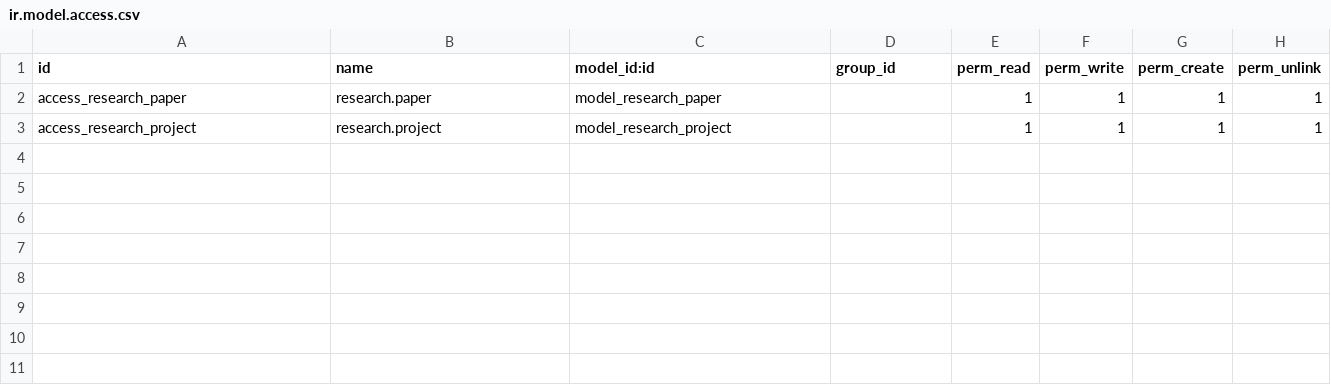
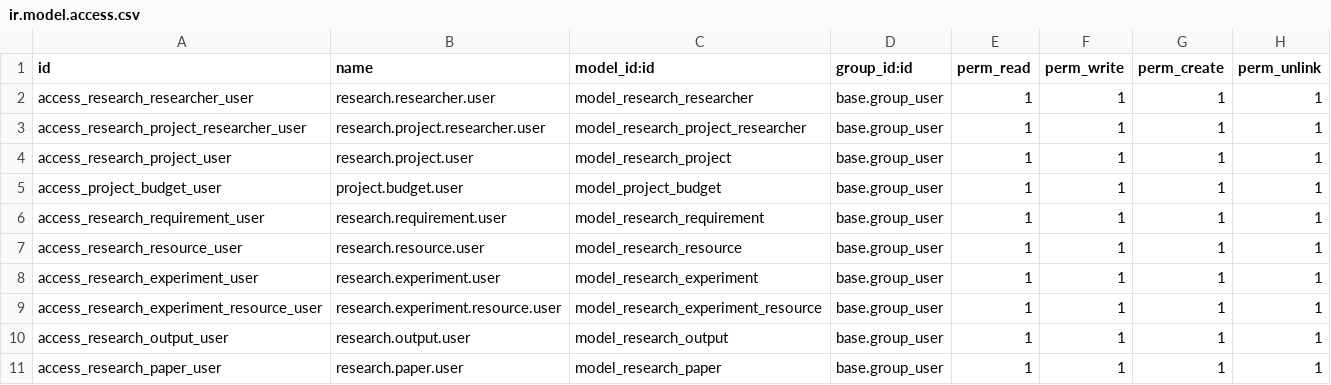
Before and after one commit to AbdullahBahamish/Research-Supply-Chain, a CSV file: addons/research_supply_chain/security/ir.model.access.csv, drawn as a sheet.

Commit message:
updating project views, models and secrity

```diff
--- a/addons/research_supply_chain/security/ir.model.access.csv
+++ b/addons/research_supply_chain/security/ir.model.access.csv
@@ -1,3 +1,11 @@
-id,name,model_id:id,group_id,perm_read,perm_write,perm_create,perm_unlink
-access_research_paper,research.paper,model_research_paper,,1,1,1,1
-access_research_project,research.project,model_research_project,,1,1,1,1
+id,name,model_id:id,group_id:id,perm_read,perm_write,perm_create,perm_unlink
+access_research_researcher_user,research.researcher.user,model_research_researcher,base.group_user,1,1,1,1
+access_research_project_researcher_user,research.project.researcher.user,model_research_project_researcher,base.group_user,1,1,1,1
+access_research_project_user,research.project.user,model_research_project,base.group_user,1,1,1,1
+access_project_budget_user,project.budget.user,model_project_budget,base.group_user,1,1,1,1
+access_research_requirement_user,research.requirement.user,model_research_requirement,base.group_user,1,1,1,1
+access_research_resource_user,research.resource.user,model_research_resource,base.group_user,1,1,1,1
+access_research_experiment_user,research.experiment.user,model_research_experiment,base.group_user,1,1,1,1
+access_research_experiment_resource_user,research.experiment.resource.user,model_research_experiment_resource,base.group_user,1,1,1,1
+access_research_output_user,research.output.user,model_research_output,base.group_user,1,1,1,1
+access_research_paper_user,research.paper.user,model_research_paper,base.group_user,1,1,1,1
```
Also changed, not shown: 30 other files.
